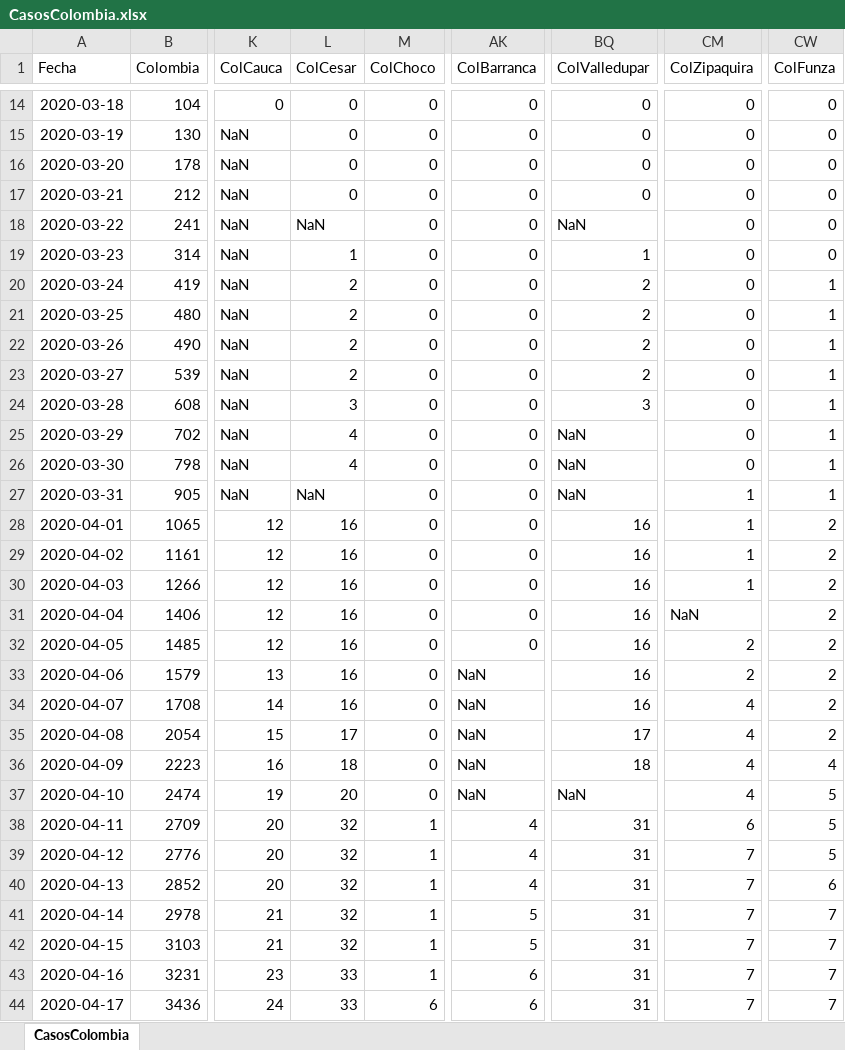
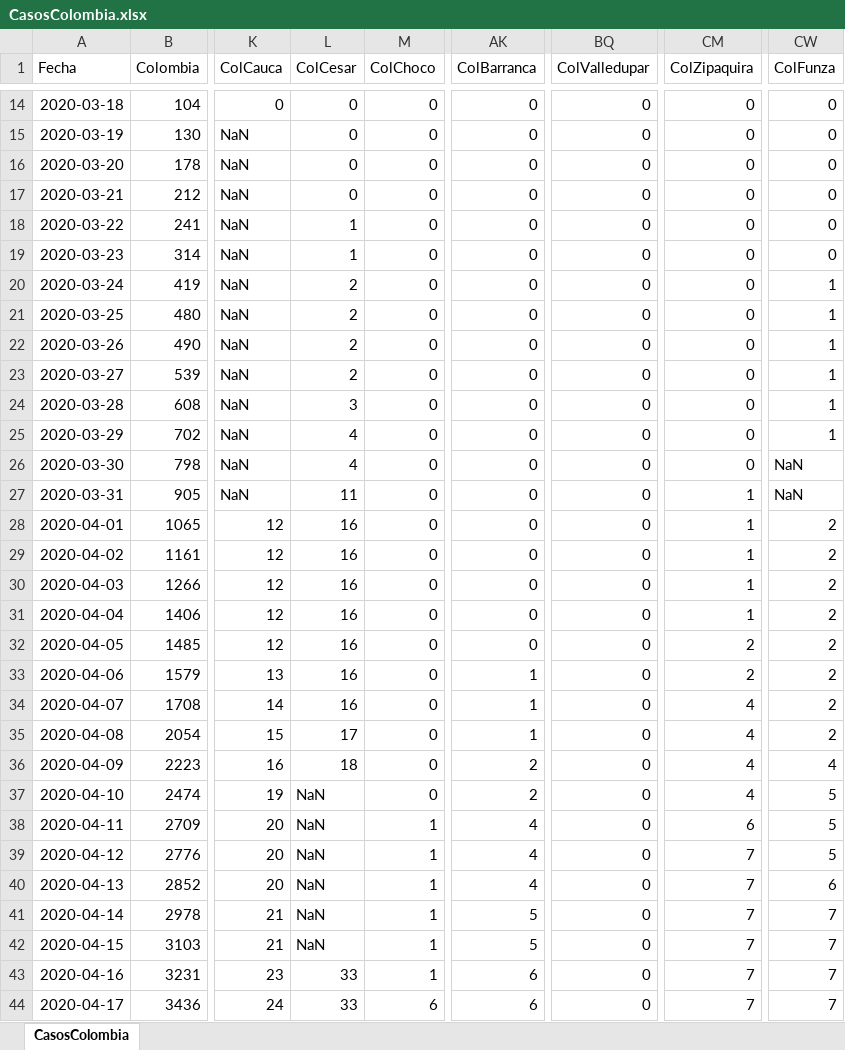
Before and after one commit to 1Alacer/covid, an Excel workbook: CasosColombia.xlsx, sheet CasosColombia, drawn as a sheet; only a part is shown, gaps mark what is left out; values as stored, in another font and other column widths than the file's, no borders; the diff covers the shown part only; the diff names each change by its address in the sheet, - before the commit and + after, or states it on an @@ line.

```diff
--- a/CasosColombia.xlsx (sheet CasosColombia)
+++ b/CasosColombia.xlsx (sheet CasosColombia)
-L18 (ColCesar): NaN
+L18 (ColCesar): 1
-BQ18 (ColValledupar): NaN
+BQ18 (ColValledupar): 0
-BQ19 (ColValledupar): 1
+BQ19 (ColValledupar): 0
-BQ20:BQ23 (ColValledupar): 2
+BQ20:BQ23 (ColValledupar): 0
-BQ24 (ColValledupar): 3
+BQ24 (ColValledupar): 0
-BQ25:BQ27 (ColValledupar): NaN
+BQ25:BQ27 (ColValledupar): 0
-CW26:CW27 (ColFunza): 1
+CW26:CW27 (ColFunza): NaN
-L27 (ColCesar): NaN
+L27 (ColCesar): 11
-BQ28:BQ34 (ColValledupar): 16
+BQ28:BQ34 (ColValledupar): 0
-CM31 (ColZipaquira): NaN
+CM31 (ColZipaquira): 1
-AK33:AK35 (ColBarranca): NaN
+AK33:AK35 (ColBarranca): 1
-BQ35 (ColValledupar): 17
+BQ35 (ColValledupar): 0
-AK36:AK37 (ColBarranca): NaN
+AK36:AK37 (ColBarranca): 2
-BQ36 (ColValledupar): 18
+BQ36 (ColValledupar): 0
-L37 (ColCesar): 20
+L37 (ColCesar): NaN
-BQ37 (ColValledupar): NaN
+BQ37 (ColValledupar): 0
-L38:L42 (ColCesar): 32
+L38:L42 (ColCesar): NaN
-BQ38:BQ44 (ColValledupar): 31
+BQ38:BQ44 (ColValledupar): 0
```
Also changed, not shown: 1 added row and 206 edited cells elsewhere in this sheet, 1 other file.
